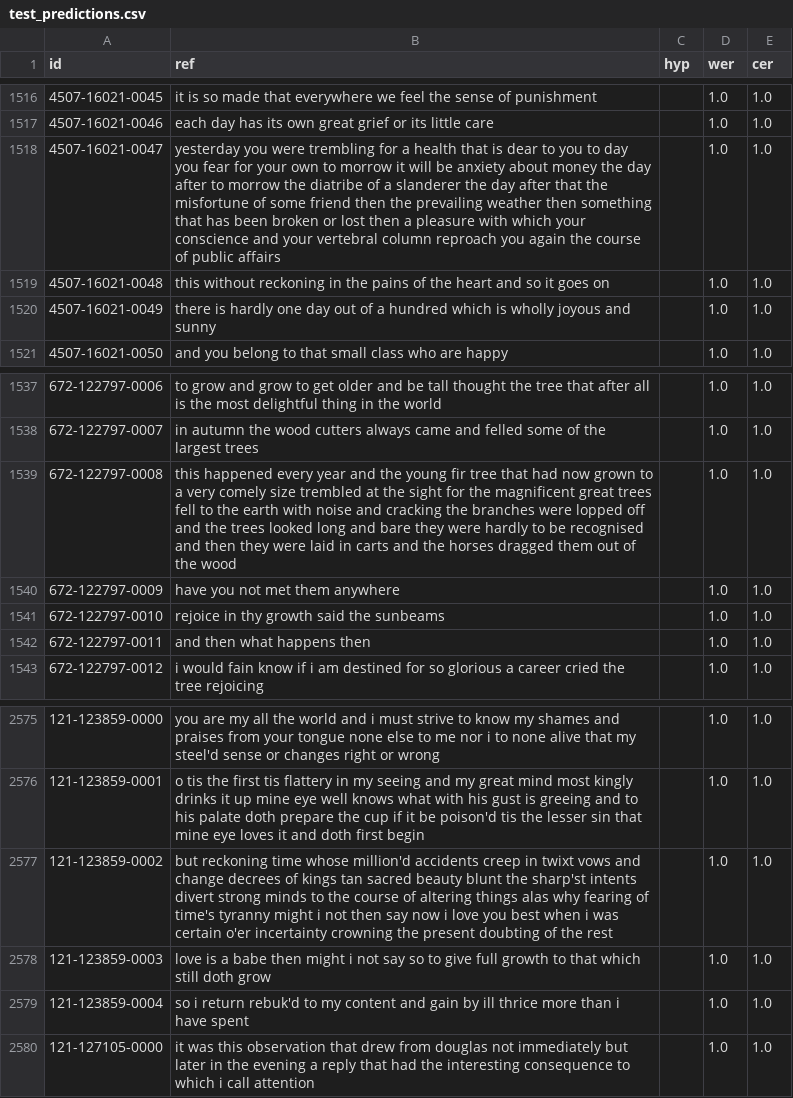
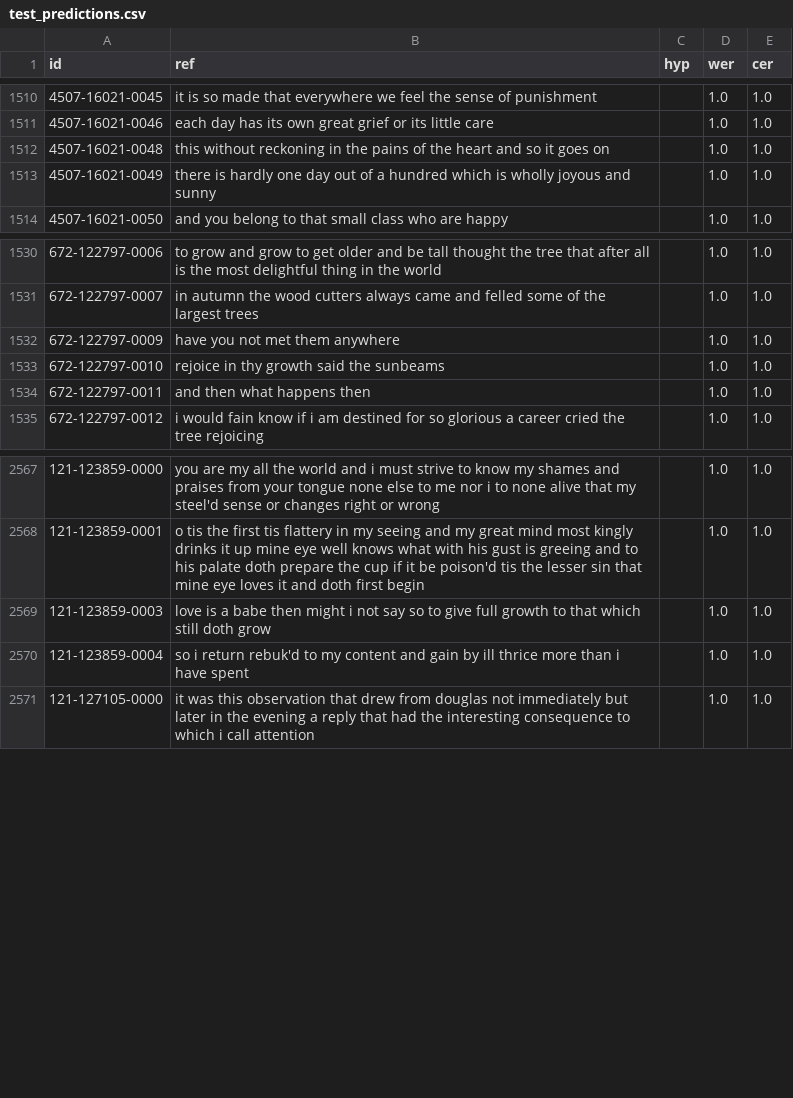
Before and after one commit to silhovette/low-resource-ssl-asr, a CSV file: outputs/mel_1h_hf_cuda/test_predictions.csv, drawn as a sheet; only a part is shown, gaps mark what is left out; the diff covers the shown part only.

```diff
--- a/outputs/mel_1h_hf_cuda/test_predictions.csv
+++ b/outputs/mel_1h_hf_cuda/test_predictions.csv
@@ -1517,3 +1511,2 @@ id,ref,hyp,wer,cer
 4507-16021-0046,each day has its own great grief or its little care,,1.0,1.0
-4507-16021-0047,yesterday you were trembling for a health that is dear to you to day you fear for your own to morrow it will be anxiety about money the day after to morrow the diatribe of a slanderer the day after that the misfortune of some friend then the prevailing weather then something that has been broken or lost then a pleasure with which your conscience and your vertebral column reproach you again the course of public affairs,,1.0,1.0
 4507-16021-0048,this without reckoning in the pains of the heart and so it goes on,,1.0,1.0
@@ -1538,3 +1531,2 @@ id,ref,hyp,wer,cer
 672-122797-0007,in autumn the wood cutters always came and felled some of the largest trees,,1.0,1.0
-672-122797-0008,this happened every year and the young fir tree that had now grown to a very comely size trembled at the sight for the magnificent great trees fell to the earth with noise and cracking the branches were lopped off and the trees looked long and bare they were hardly to be recognised and then they were laid in carts and the horses dragged them out of the wood,,1.0,1.0
 672-122797-0009,have you not met them anywhere,,1.0,1.0
@@ -2576,3 +2568,2 @@ id,ref,hyp,wer,cer
 121-123859-0001,o tis the first tis flattery in my seeing and my great mind most kingly drinks it up mine eye well knows what with his gust is greeing and to his palate doth prepare the cup if it be poison'd tis the lesser sin that mine eye loves it and doth first begin,,1.0,1.0
-121-123859-0002,but reckoning time whose million'd accidents creep in twixt vows and change decrees of kings tan sacred beauty blunt the sharp'st intents divert strong minds to the course of altering things alas why fearing of time's tyranny might i not then say now i love you best when i was certain o'er incertainty crowning the present doubting of the rest,,1.0,1.0
 121-123859-0003,love is a babe then might i not say so to give full growth to that which still doth grow,,1.0,1.0
```
Also changed, not shown: 6 removed rows elsewhere in this file, outputs/hubert_1h_frozen_hf_cuda/test_predictions.csv, outputs/wav2vec2_1h_layer6_hf_cuda/test_predictions.csv, 43 other files.
